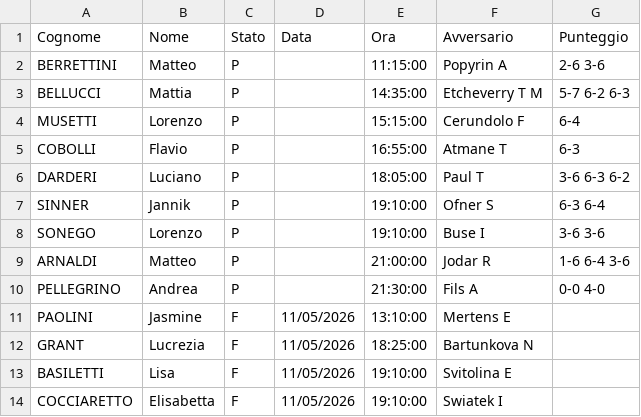
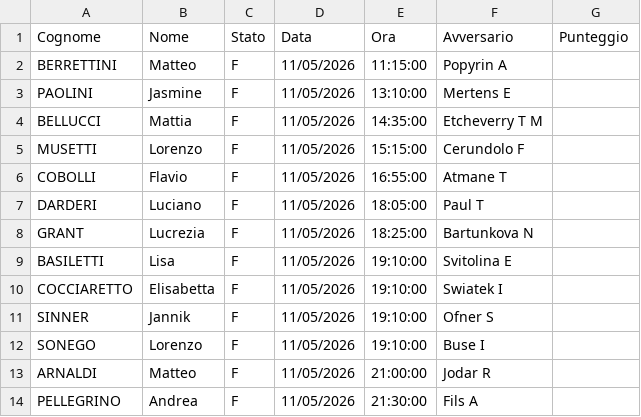
Before and after one commit to Sebastiano-Mazzarisi/Prog, a CSV file: Tennis/Situazione.csv, drawn as a sheet.

Commit message:
Situazione tennis: 08:56:44 del 11/05/2026

```diff
--- a/Tennis/Situazione.csv
+++ b/Tennis/Situazione.csv
@@ -1,12 +1,8 @@
 Cognome;Nome;Stato;Data;Ora;Avversario;Punteggio
-BERRETTINI;Matteo;P;;11:15:00;Popyrin A;2-6 3-6
-BELLUCCI;Mattia;P;;14:35:00;Etcheverry T M;5-7 6-2 6-3
-MUSETTI;Lorenzo;P;;15:15:00;Cerundolo F;6-4
-COBOLLI;Flavio;P;;16:55:00;Atmane T;6-3
-DARDERI;Luciano;P;;18:05:00;Paul T;3-6 6-3 6-2
-SINNER;Jannik;P;;19:10:00;Ofner S;6-3 6-4
-SONEGO;Lorenzo;P;;19:10:00;Buse I;3-6 3-6
-ARNALDI;Matteo;P;;21:00:00;Jodar R;1-6 6-4 3-6
-PELLEGRINO;Andrea;P;;21:30:00;Fils A;0-0 4-0
+BERRETTINI;Matteo;F;11/05/2026;11:15:00;Popyrin A;
 PAOLINI;Jasmine;F;11/05/2026;13:10:00;Mertens E;
+BELLUCCI;Mattia;F;11/05/2026;14:35:00;Etcheverry T M;
+MUSETTI;Lorenzo;F;11/05/2026;15:15:00;Cerundolo F;
+COBOLLI;Flavio;F;11/05/2026;16:55:00;Atmane T;
+DARDERI;Luciano;F;11/05/2026;18:05:00;Paul T;
 GRANT;Lucrezia;F;11/05/2026;18:25:00;Bartunkova N;
@@ -14 +10,5 @@ BASILETTI;Lisa;F;11/05/2026;19:10:00;Svitolina E;
 COCCIARETTO;Elisabetta;F;11/05/2026;19:10:00;Swiatek I;
+SINNER;Jannik;F;11/05/2026;19:10:00;Ofner S;
+SONEGO;Lorenzo;F;11/05/2026;19:10:00;Buse I;
+ARNALDI;Matteo;F;11/05/2026;21:00:00;Jodar R;
+PELLEGRINO;Andrea;F;11/05/2026;21:30:00;Fils A;
```
